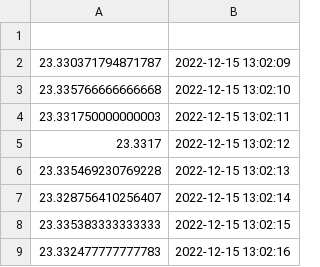
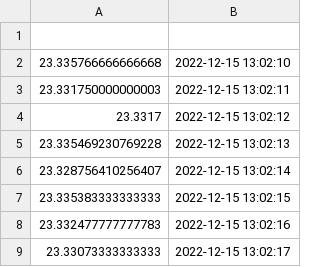
Before and after one commit to VernitaJ/ml_anomaly_detection_application, a CSV file: velocity_calc_streamed.csv, drawn as a sheet; only a part is shown; the shorter side is filled out with more unchanged rows; the diff covers the shown part only.

```diff
--- a/velocity_calc_streamed.csv
+++ b/velocity_calc_streamed.csv
@@ -1,3 +1,2 @@
 
-23.330371794871787,2022-12-15 13:02:09
 23.335766666666668,2022-12-15 13:02:10
```
Also changed, not shown: 63 added rows elsewhere in this file, dir/models_retrained/comparison_metrics.csv, metrics.csv, 18 other files.
